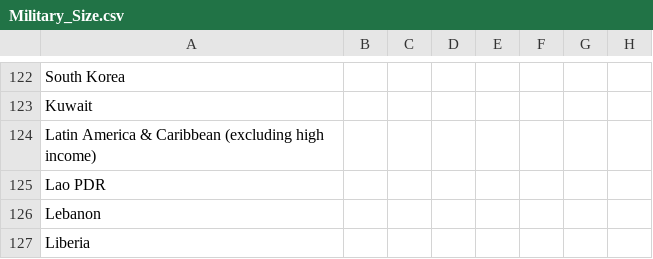
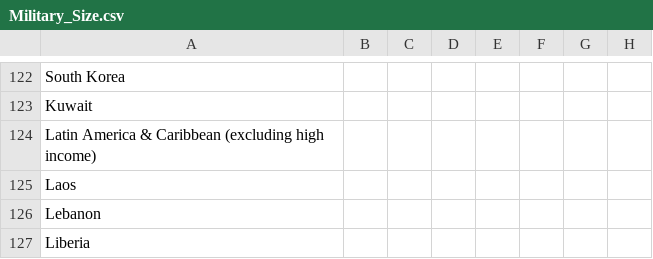
Before and after one commit to 34krash/Final_Project, a CSV file: Clean_Data/Military_Size.csv, drawn as a sheet; only a part is shown, gaps mark what is left out; the diff names each change by its address in the sheet, - before the commit and + after, or states it on an @@ line.

```diff
--- a/Clean_Data/Military_Size.csv
+++ b/Clean_Data/Military_Size.csv
-A125: Lao PDR
+A125: Laos
```
Also changed, not shown: Clean_Data/Military_Expenditure.csv, 1 other file.
